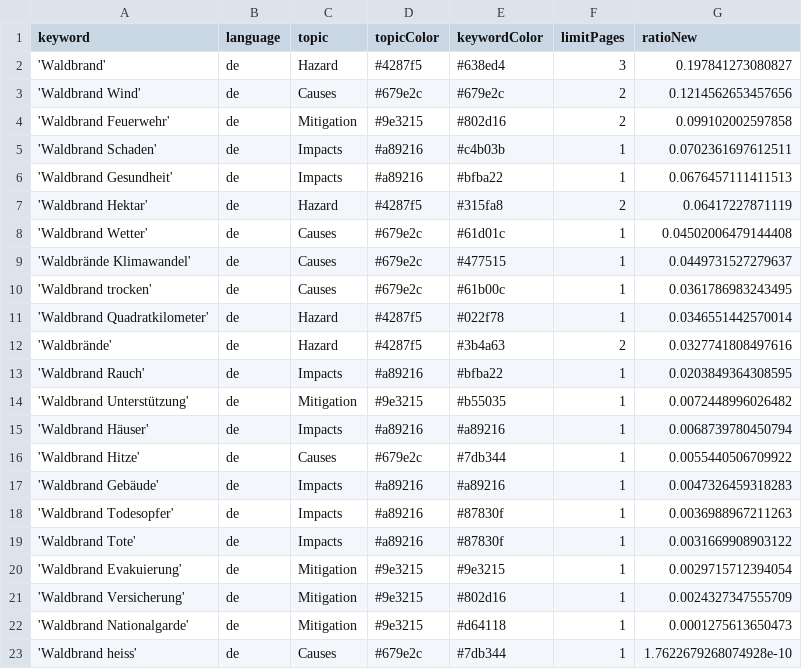
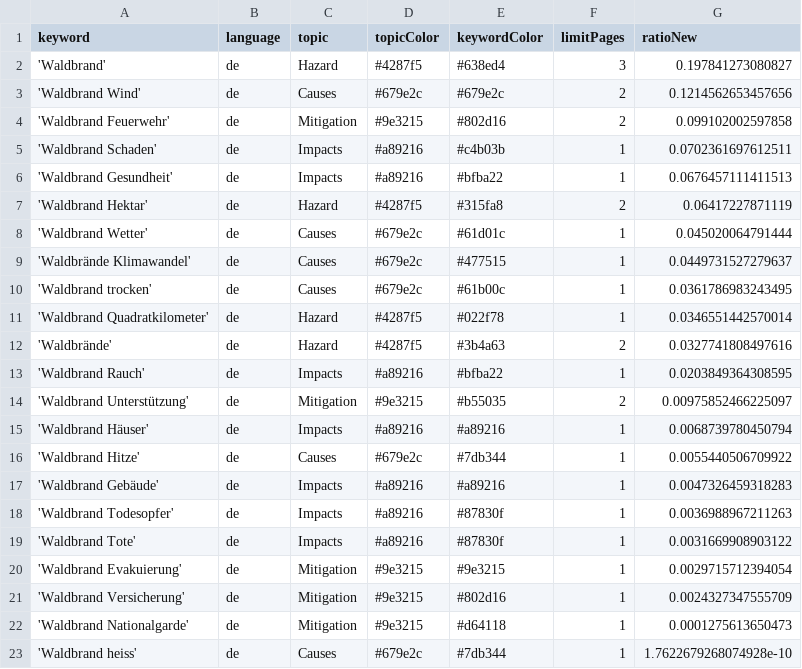
Before and after one commit to a-p312-news/winterIsComing, a CSV file: keywords.csv, drawn as a sheet.

Commit message:
Commit from GitHub Actions (harvest:0.0)

```diff
--- a/keywords.csv
+++ b/keywords.csv
@@ -7,3 +7,3 @@ keyword,language,topic,topicColor,keywordColor,limitPages,ratioNew
 'Waldbrand Hektar',de,Hazard,#4287f5,#315fa8,2,0.06417227871119
-'Waldbrand Wetter',de,Causes,#679e2c,#61d01c,1,0.04502006479144408
+'Waldbrand Wetter',de,Causes,#679e2c,#61d01c,1,0.045020064791444
 'Waldbrände Klimawandel',de,Causes,#679e2c,#477515,1,0.0449731527279637
@@ -13,3 +13,3 @@ keyword,language,topic,topicColor,keywordColor,limitPages,ratioNew
 'Waldbrand Rauch',de,Impacts,#a89216,#bfba22,1,0.0203849364308595
-'Waldbrand Unterstützung',de,Mitigation,#9e3215,#b55035,1,0.0072448996026482
+'Waldbrand Unterstützung',de,Mitigation,#9e3215,#b55035,2,0.00975852466225097
 'Waldbrand Häuser',de,Impacts,#a89216,#a89216,1,0.0068739780450794
```
